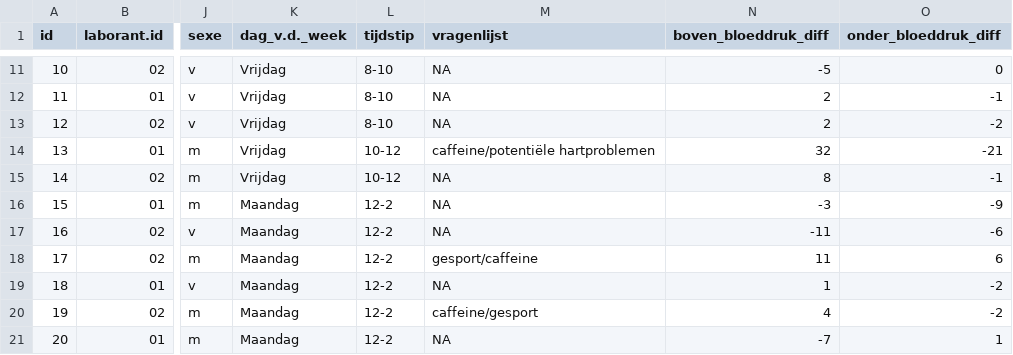
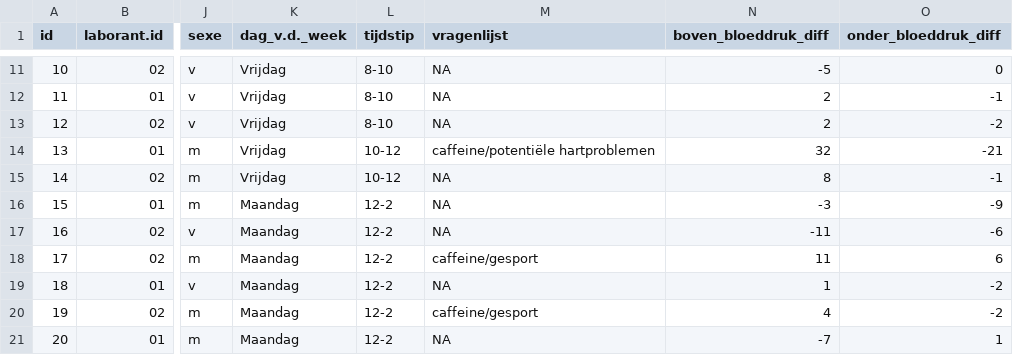
Before and after one commit to Random-Derp/Bloeddruk_muziek, a CSV file: Raw_Data/mydata.csv, drawn as a sheet; only a part is shown, gaps mark what is left out; the diff names each change by its address in the sheet, - before the commit and + after, or states it on an @@ line.

Commit message:
fixed mistake in mydata.csv

```diff
--- a/Raw_Data/mydata.csv
+++ b/Raw_Data/mydata.csv
-M18 (vragenlijst): gesport/caffeine
+M18 (vragenlijst): caffeine/gesport
```
